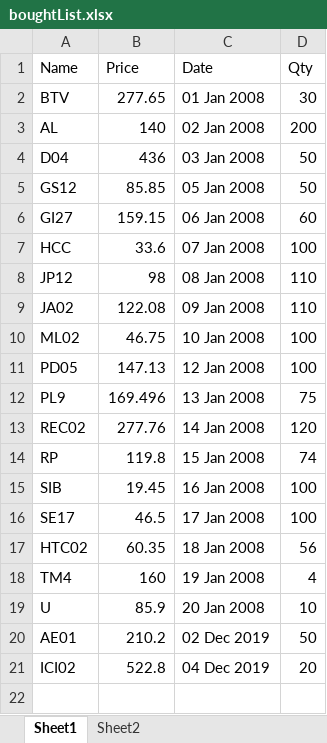
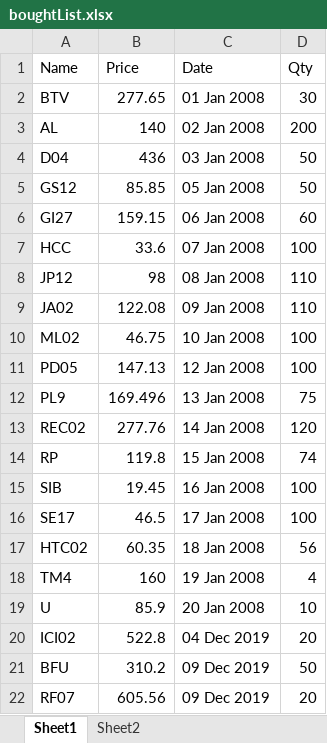
Before and after one commit to rahulmr/StockBot, an Excel workbook: boughtList.xlsx, sheet Sheet1, drawn as a sheet; values as stored, in another font and other column widths than the file's, no borders; removed rows and columns are numbered as before the commit, all else as after; the diff names each change by its address in the sheet, - before the commit and + after, or states it on an @@ line.

Commit message:
Bought list updated

```diff
--- a/boughtList.xlsx (sheet Sheet1)
+++ b/boughtList.xlsx (sheet Sheet1)
-row 20: AE01 | 210.2 | 02 Dec 2019 | 50
+row 21: BFU | 310.2 | 09 Dec 2019 | 50
+row 22: RF07 | 605.56 | 09 Dec 2019 | 20
```
